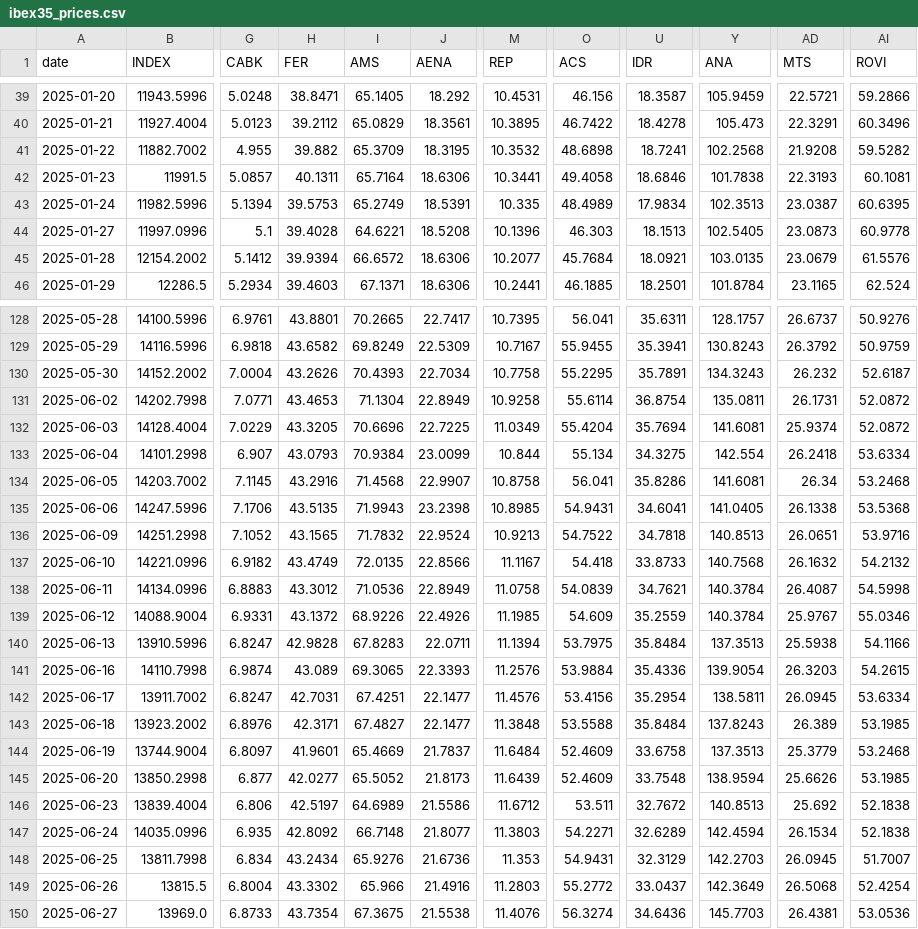
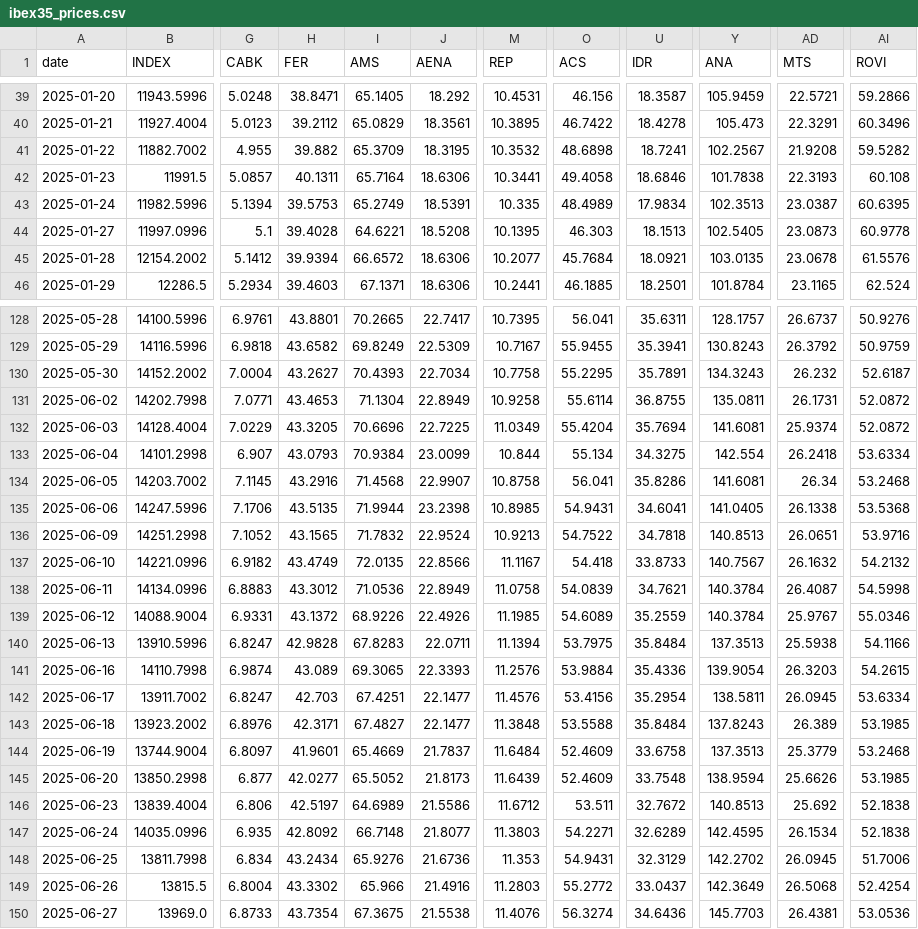
Before and after one commit to VerJokiel/FRANKFURT08, a CSV file: data/markets/ibex35_prices.csv, drawn as a sheet; only a part is shown, gaps mark what is left out; the diff covers the shown part only; the diff names each change by its address in the sheet, - before the commit and + after, or states it on an @@ line.

```diff
--- a/data/markets/ibex35_prices.csv
+++ b/data/markets/ibex35_prices.csv
-Y41 (ANA): 102.2568
+Y41 (ANA): 102.2567
-AI42 (ROVI): 60.1081
+AI42 (ROVI): 60.108
-M44 (REP): 10.1396
+M44 (REP): 10.1395
-AD45 (MTS): 23.0679
+AD45 (MTS): 23.0678
-H130 (FER): 43.2626
+H130 (FER): 43.2627
-U131 (IDR): 36.8754
+U131 (IDR): 36.8755
-I135 (AMS): 71.9943
+I135 (AMS): 71.9944
-Y137 (ANA): 140.7568
+Y137 (ANA): 140.7567
-O139 (ACS): 54.609
+O139 (ACS): 54.6089
-H142 (FER): 42.7031
+H142 (FER): 42.703
-Y147 (ANA): 142.4594
+Y147 (ANA): 142.4595
-Y148 (ANA): 142.2703
+Y148 (ANA): 142.2702
-AI148 (ROVI): 51.7007
+AI148 (ROVI): 51.7006
```
Also changed, not shown: 42 edited cells elsewhere in this file, data/markets/cac40_prices.csv, data/markets/ftse100_prices.csv, 7 other files.
